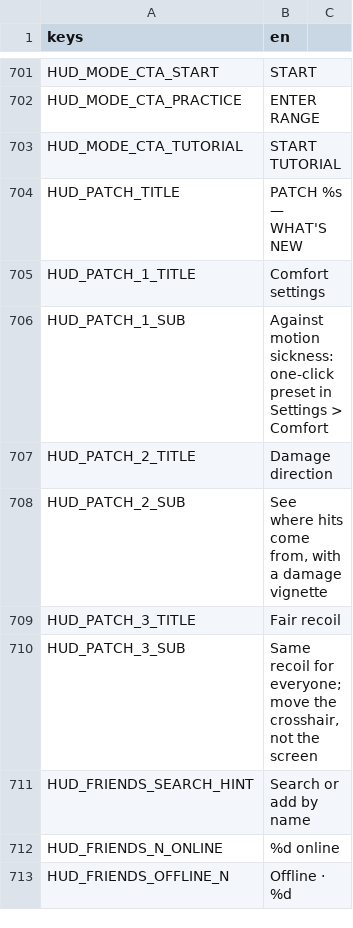
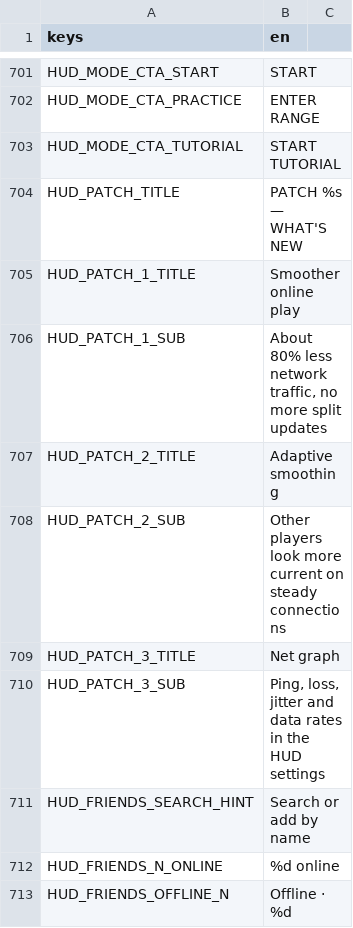
Before and after one commit to LetsManu/Cybergram, a CSV file: assets/localization/hud.csv, drawn as a sheet; only a part is shown, gaps mark what is left out.

```diff
--- a/assets/localization/hud.csv
+++ b/assets/localization/hud.csv
@@ -704,8 +704,8 @@ HUD_MODE_CTA_TUTORIAL,START TUTORIAL
 HUD_PATCH_TITLE,PATCH %s — WHAT'S NEW
-HUD_PATCH_1_TITLE,Comfort settings
-HUD_PATCH_1_SUB,"Against motion sickness: one-click preset in Settings > Comfort"
-HUD_PATCH_2_TITLE,Damage direction
-HUD_PATCH_2_SUB,"See where hits come from, with a damage vignette"
-HUD_PATCH_3_TITLE,Fair recoil
-HUD_PATCH_3_SUB,"Same recoil for everyone; move the crosshair, not the screen"
+HUD_PATCH_1_TITLE,Smoother online play
+HUD_PATCH_1_SUB,"About 80% less network traffic, no more split updates"
+HUD_PATCH_2_TITLE,Adaptive smoothing
+HUD_PATCH_2_SUB,"Other players look more current on steady connections"
+HUD_PATCH_3_TITLE,Net graph
+HUD_PATCH_3_SUB,"Ping, loss, jitter and data rates in the HUD settings"
 HUD_FRIENDS_SEARCH_HINT,Search or add by name
```
Also changed, not shown: 6 other files.
